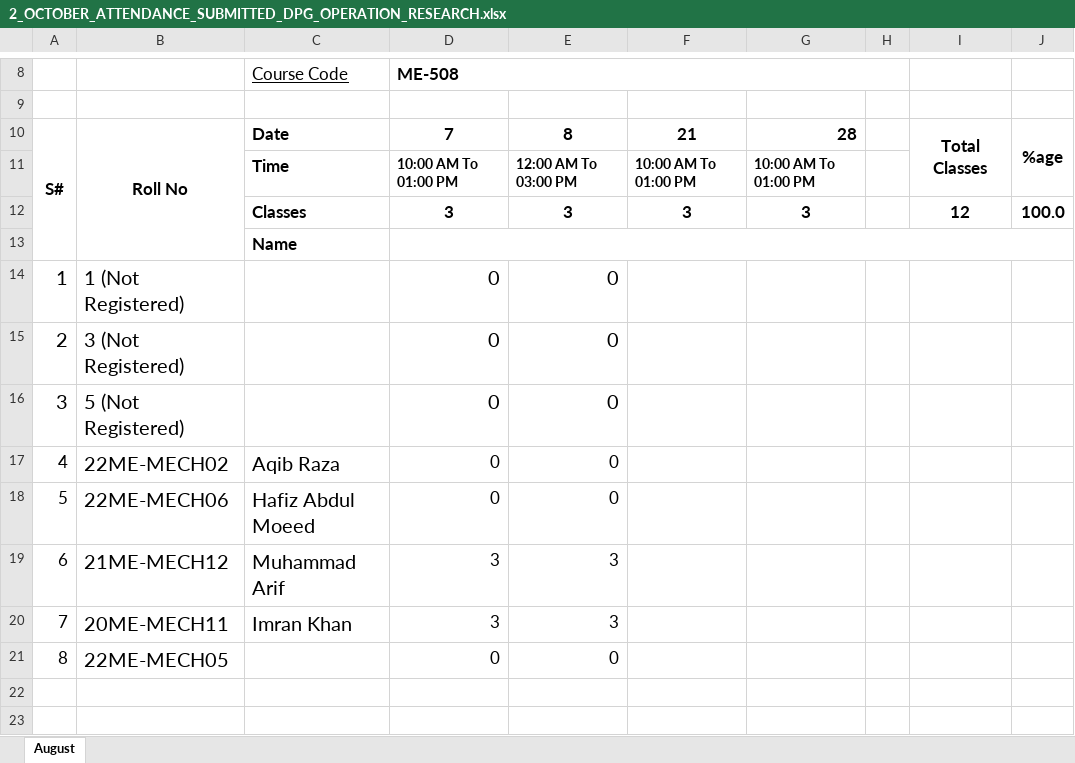
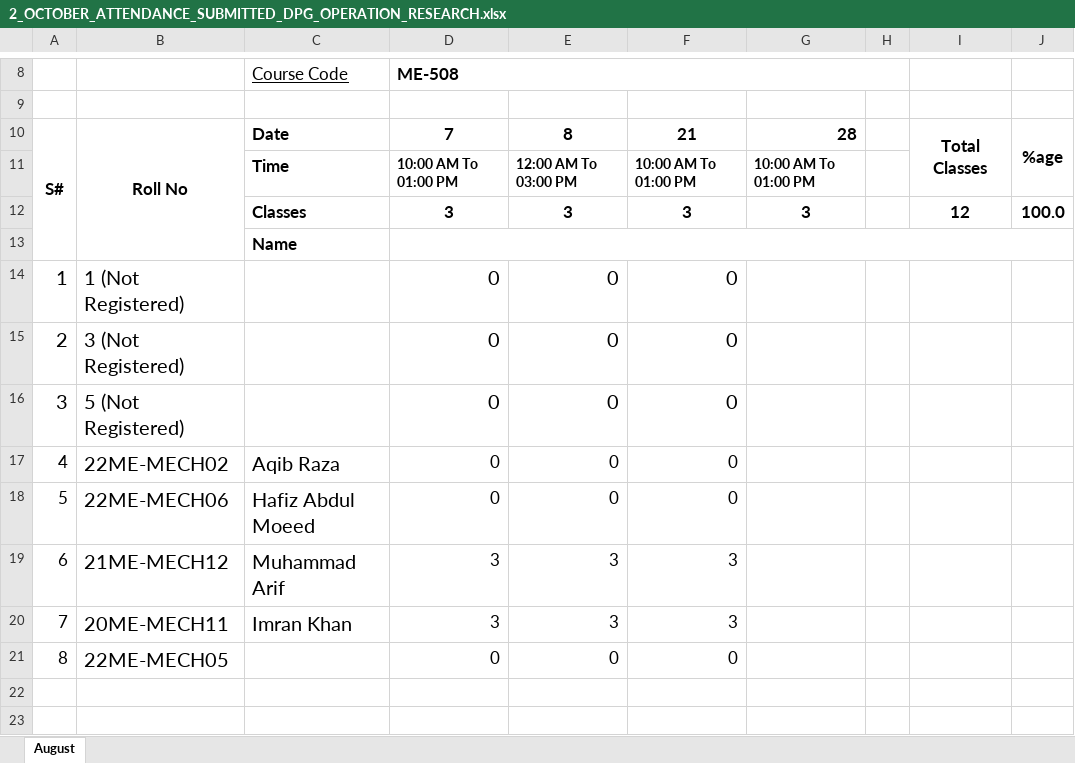
Before and after one commit to niaz1971/ME_OPERATION_RESEARCH, an Excel workbook: 2_OCTOBER_ATTENDANCE_SUBMITTED_DPG_OPERATION_RESEARCH.xlsx, sheet August, drawn as a sheet; only a part is shown, gaps mark what is left out; values as stored, in another font and other column widths than the file's, no borders; charts and pictures not drawn; the diff names each change by its address in the sheet, - before the commit and + after, or states it on an @@ line.

Commit message:
Add files via upload

```diff
--- a/2_OCTOBER_ATTENDANCE_SUBMITTED_DPG_OPERATION_RESEARCH.xlsx (sheet August)
+++ b/2_OCTOBER_ATTENDANCE_SUBMITTED_DPG_OPERATION_RESEARCH.xlsx (sheet August)
-F14:F18: (empty)
+F14:F18: 0
-F19:F20: (empty)
+F19:F20: 3
-F21: (empty)
+F21: 0
```
Also changed, not shown: charts or pictures.
